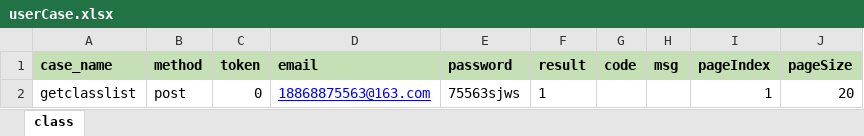
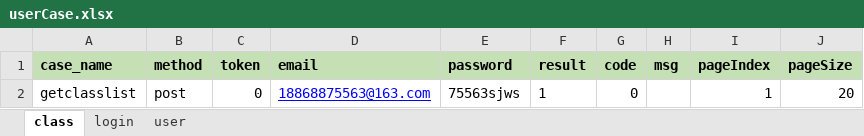
Before and after one commit to 18868875563/interfaceTest_shoolpal, an Excel workbook: testFile/case/userCase.xlsx, sheet class, drawn as a sheet; values as stored, in another font and other column widths than the file's, no borders; the diff names each change by its address in the sheet, - before the commit and + after, or states it on an @@ line.

```diff
--- a/testFile/case/userCase.xlsx (sheet class)
+++ b/testFile/case/userCase.xlsx (sheet class)
+sheet tab: login
+sheet tab: user
-G2 (code): (empty)
+G2 (code): 0
```
Also changed, not shown: 10 other files.
